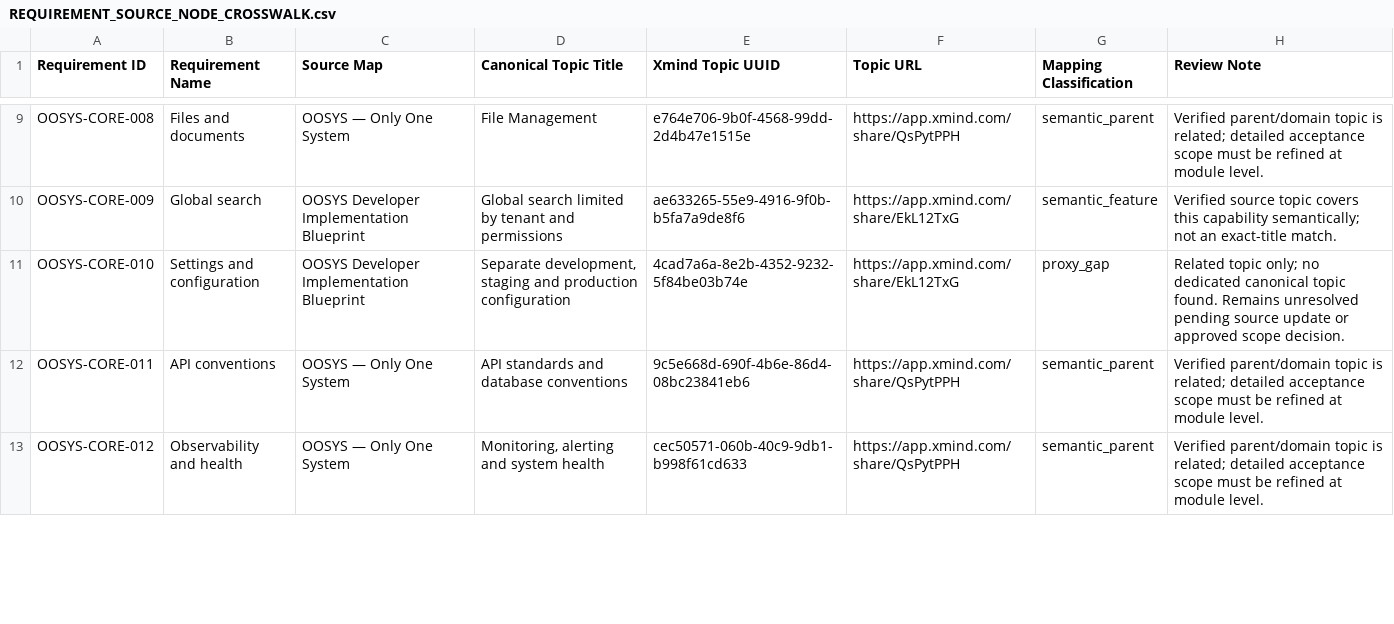
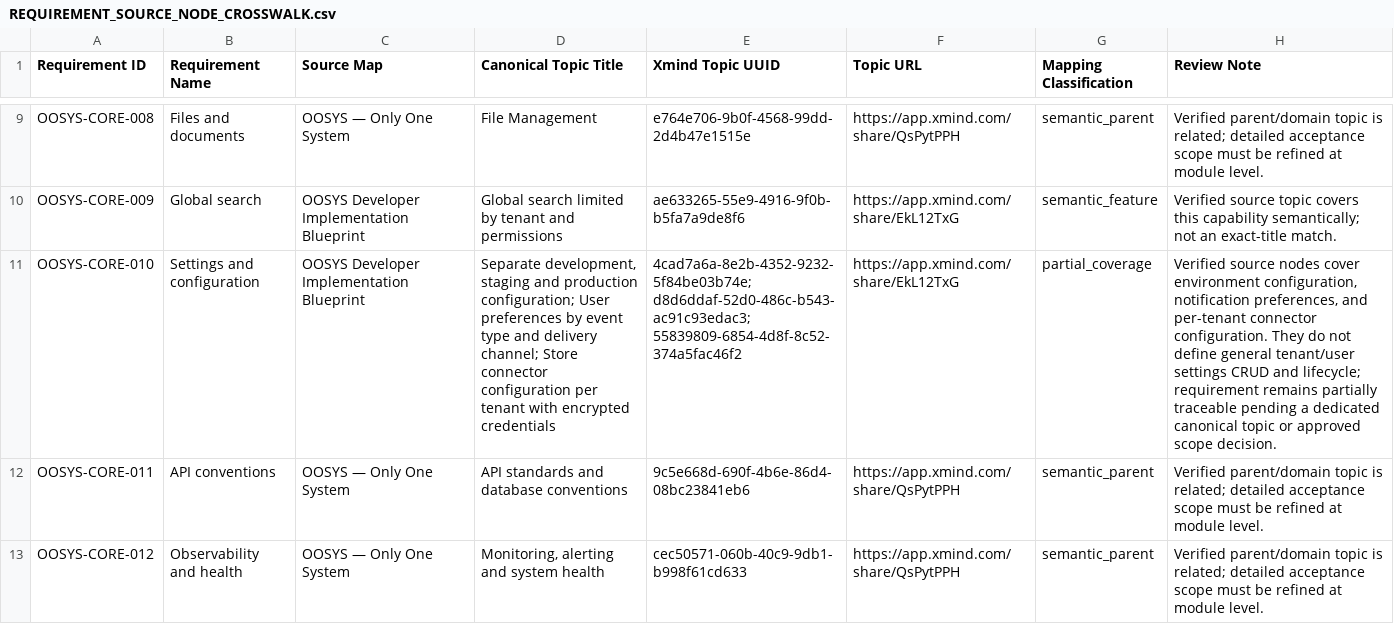
Before and after one commit to chesterchong-dev/OOSYS, a CSV file: docs/requirements/REQUIREMENT_SOURCE_NODE_CROSSWALK.csv, drawn as a sheet; only a part is shown, gaps mark what is left out; the diff covers the shown part only; the diff names each change by its address in the sheet, - before the commit and + after, or states it on an @@ line.

Commit message:
Refine Phase 00 source traceability evidence

```diff
--- a/docs/requirements/REQUIREMENT_SOURCE_NODE_CROSSWALK.csv
+++ b/docs/requirements/REQUIREMENT_SOURCE_NODE_CROSSWALK.csv
-D11 (Canonical Topic Title): …and production configuration
+D11 (Canonical Topic Title): …and production configuration; User preferences by event type and delivery channel; Store connector configuration per tenant with encrypted credentials
-E11 (Xmind Topic UUID): 4cad7a6a-8e2b-4352-9232-5f84be03b74e
+E11 (Xmind Topic UUID): 4cad7a6a-8e2b-4352-9232-5f84be03b74e; d8d6ddaf-52d0-486c-b543-ac91c93edac3; 55839809-6854-4d8f-8c52-374a5fac46f2
-G11 (Mapping Classification): proxy_gap
+G11 (Mapping Classification): partial_coverage
-H11 (Review Note): Related topic only; no dedicated canonical topic found. Remains unresolved pending source update or approved…
+H11 (Review Note): Verified source nodes cover environment configuration, notification preferences, and per-tenant connector configuration. They do not define general tenant/user settings CRUD and lifecycle; requirement remains partially traceable pending a dedicated canonical topic or approved…
```
Also changed, not shown: 2 edited cells elsewhere in this file, docs/requirements/requirements_register.csv, 7 other files.
